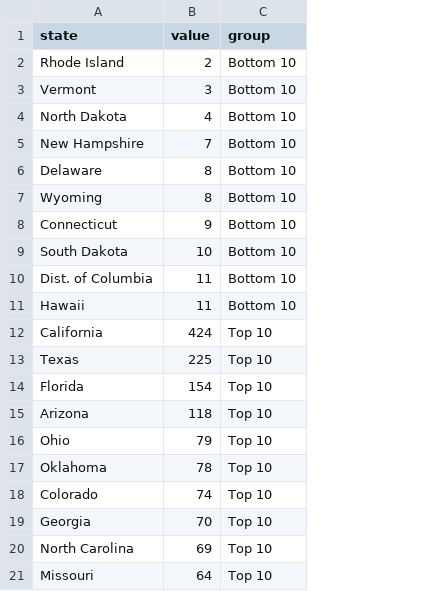
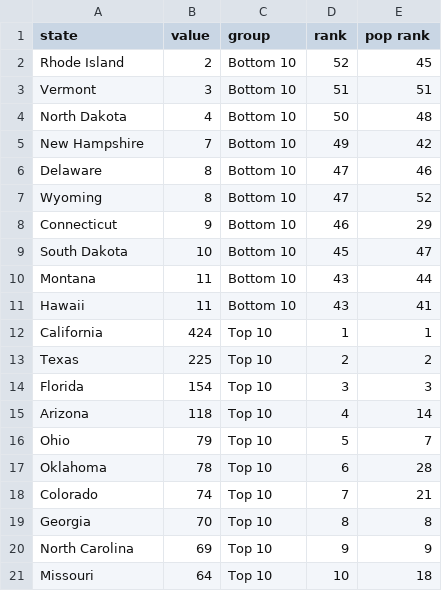
Before and after one commit to byyong/NarrativeProject, a CSV file: TenbyState.csv, drawn as a sheet; the diff names each change by its address in the sheet, - before the commit and + after, or states it on an @@ line.

Commit message:
Add files via upload

```diff
--- a/TenbyState.csv
+++ b/TenbyState.csv
+column D (rank), rows 2-21: 52 | 51 | 50 | 49 | 47 | 47 | 46 | 45 | 43 | 43 | 1 | 2 | 3 | 4 | 5 | 6 | 7 | 8 | 9 | 10
+column E (pop rank), rows 2-21: 45 | 51 | 48 | 42 | 46 | 52 | 29 | 47 | 44 | 41 | 1 | 2 | 3 | 14 | 7 | 28 | 21 | 8 | 9 | 18
-A10 (state): Dist. of Columbia
+A10 (state): Montana
```
